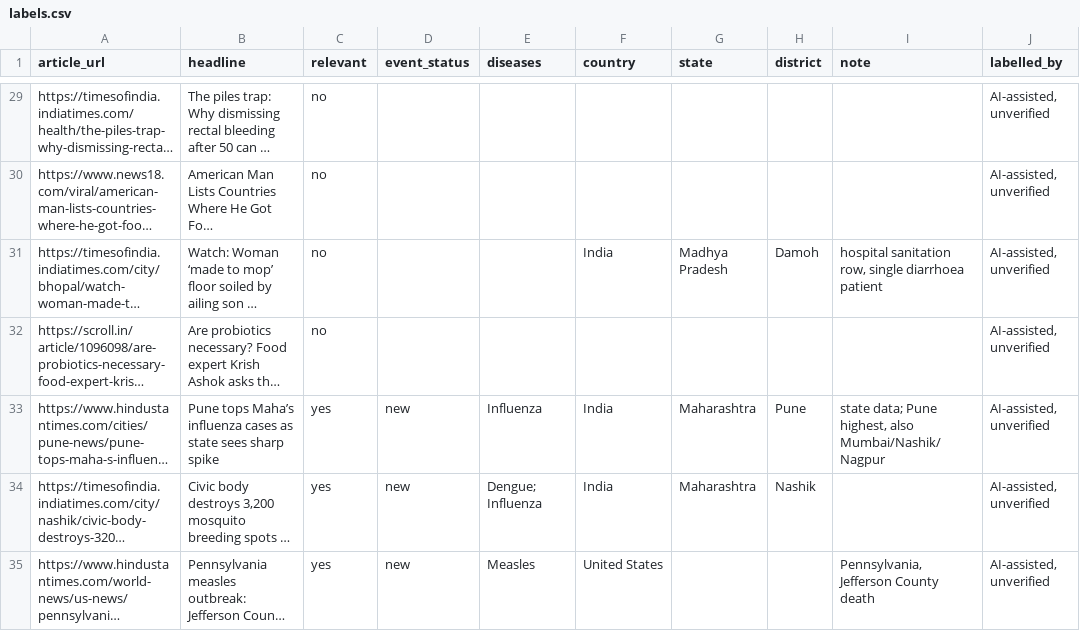
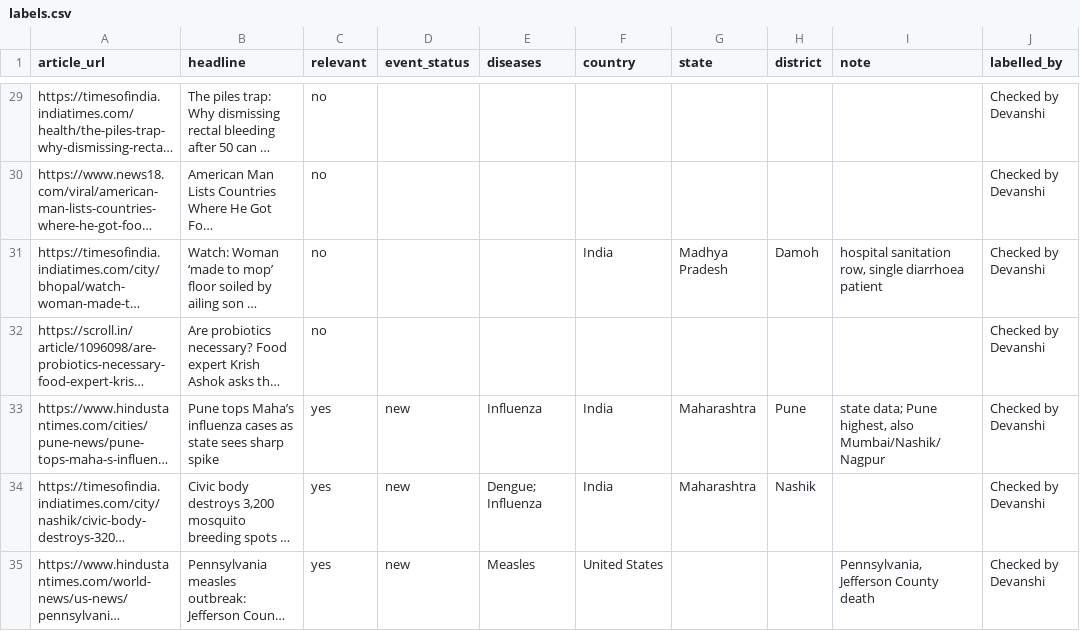
Before and after one commit to Devanshi-athena/Infectious-Disease-Outbreak-News-Monitoring-India-Map, a CSV file: evaluation/labels.csv, drawn as a sheet; only a part is shown, gaps mark what is left out; long unchanged cells end in …; the diff covers the shown part only; the diff names each change by its address in the sheet, - before the commit and + after, or states it on an @@ line.

```diff
--- a/evaluation/labels.csv
+++ b/evaluation/labels.csv
-J29:J35 (labelled_by): AI-assisted, unverified
+J29:J35 (labelled_by): Checked by Devanshi
```
Also changed, not shown: 149 edited cells elsewhere in this file, samples/articles_sample.csv, samples/official_reports_sample.csv, 13 other files.
